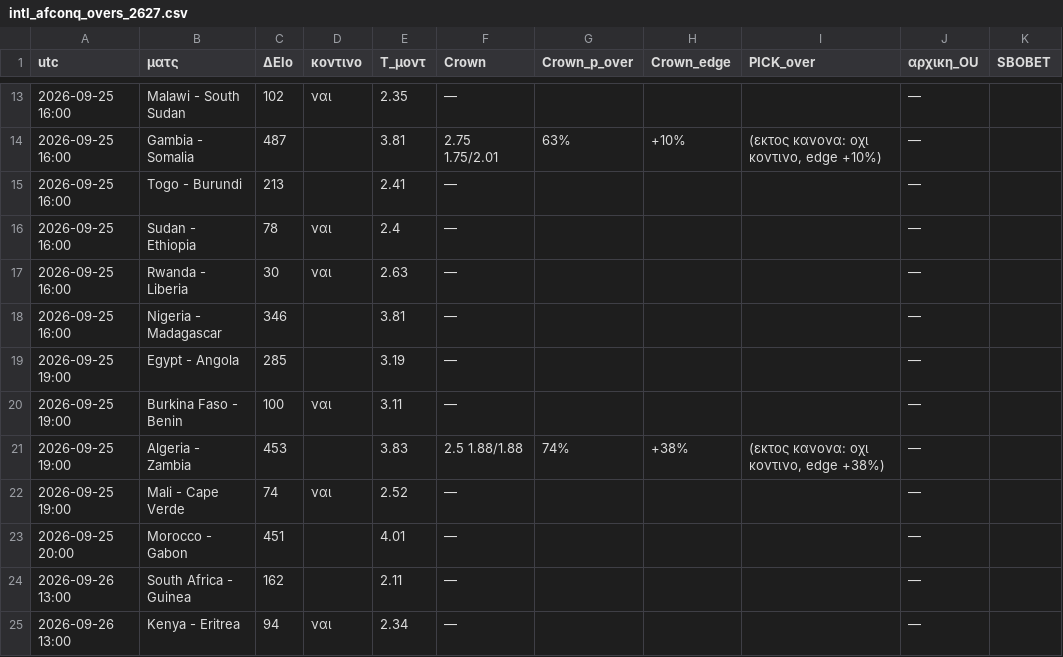
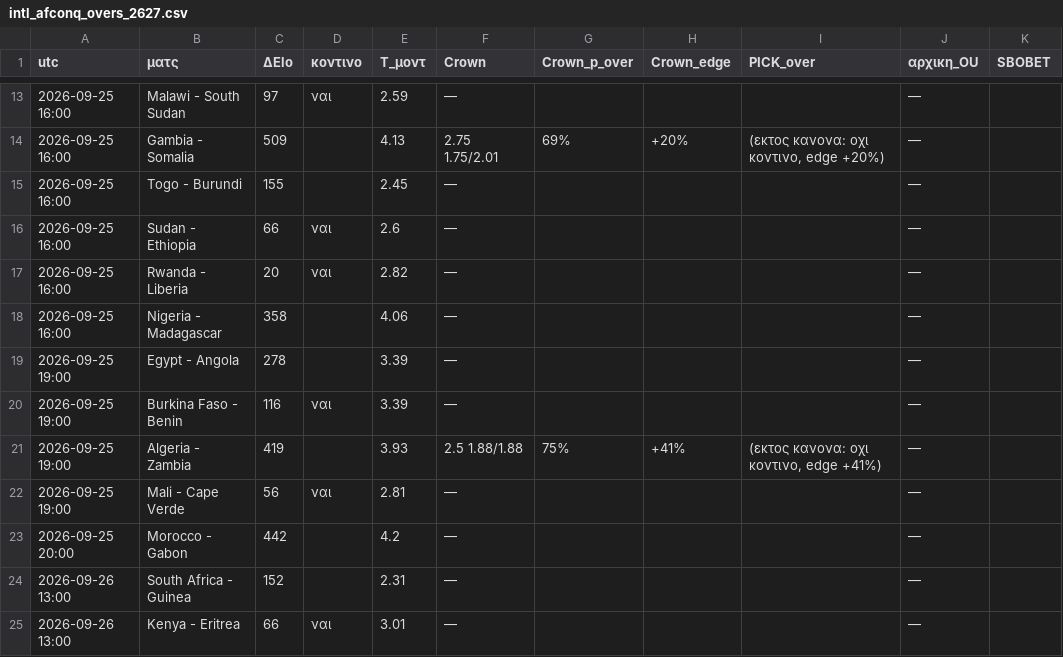
Before and after one commit to stelios1891-afk/xg-dashboard, a CSV file: intl_afconq_overs_2627.csv, drawn as a sheet; only a part is shown, gaps mark what is left out; the diff covers the shown part only; the diff names each change by its address in the sheet, - before the commit and + after, or states it on an @@ line.

```diff
--- a/intl_afconq_overs_2627.csv
+++ b/intl_afconq_overs_2627.csv
-C13 (ΔElo): 102
+C13 (ΔElo): 97
-E13 (T_μοντ): 2.35
+E13 (T_μοντ): 2.59
-C14 (ΔElo): 487
+C14 (ΔElo): 509
-E14 (T_μοντ): 3.81
+E14 (T_μοντ): 4.13
-G14 (Crown_p_over): 63%
+G14 (Crown_p_over): 69%
-H14 (Crown_edge): +10%
+H14 (Crown_edge): +20%
-I14 (PICK_over): (εκτος κανονα: οχι κοντινο, edge +10%)
+I14 (PICK_over): (εκτος κανονα: οχι κοντινο, edge +20%)
-C15 (ΔElo): 213
+C15 (ΔElo): 155
-E15 (T_μοντ): 2.41
+E15 (T_μοντ): 2.45
-C16 (ΔElo): 78
+C16 (ΔElo): 66
-E16 (T_μοντ): 2.4
+E16 (T_μοντ): 2.6
-C17 (ΔElo): 30
+C17 (ΔElo): 20
-E17 (T_μοντ): 2.63
+E17 (T_μοντ): 2.82
-C18 (ΔElo): 346
+C18 (ΔElo): 358
-E18 (T_μοντ): 3.81
+E18 (T_μοντ): 4.06
-C19 (ΔElo): 285
+C19 (ΔElo): 278
-E19 (T_μοντ): 3.19
+E19 (T_μοντ): 3.39
-C20 (ΔElo): 100
+C20 (ΔElo): 116
-E20 (T_μοντ): 3.11
+E20 (T_μοντ): 3.39
-C21 (ΔElo): 453
+C21 (ΔElo): 419
-E21 (T_μοντ): 3.83
+E21 (T_μοντ): 3.93
-G21 (Crown_p_over): 74%
+G21 (Crown_p_over): 75%
-H21 (Crown_edge): +38%
+H21 (Crown_edge): +41%
-I21 (PICK_over): (εκτος κανονα: οχι κοντινο, edge +38%)
+I21 (PICK_over): (εκτος κανονα: οχι κοντινο, edge +41%)
-C22 (ΔElo): 74
+C22 (ΔElo): 56
-E22 (T_μοντ): 2.52
+E22 (T_μοντ): 2.81
-C23 (ΔElo): 451
+C23 (ΔElo): 442
-E23 (T_μοντ): 4.01
+E23 (T_μοντ): 4.2
-C24 (ΔElo): 162
+C24 (ΔElo): 152
-E24 (T_μοντ): 2.11
+E24 (T_μοντ): 2.31
-C25 (ΔElo): 94
+C25 (ΔElo): 66
-E25 (T_μοντ): 2.34
+E25 (T_μοντ): 3.01
```
Also changed, not shown: 111 edited cells elsewhere in this file, intl_afconq_shadow_2627.csv, intl_nl_overs_2627.csv, 7 other files.
